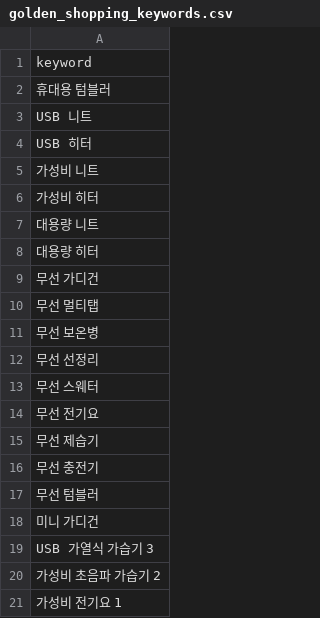
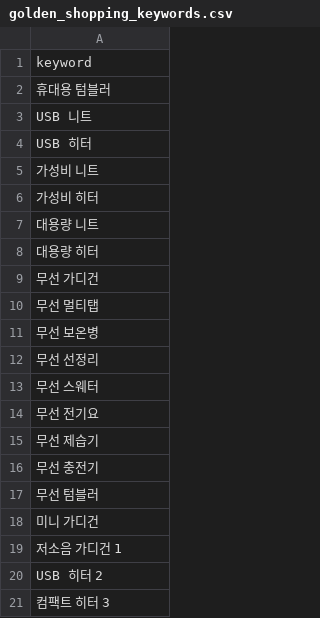
Before and after one commit to hayan-web/gpt-blog-auto, a CSV file: golden_shopping_keywords.csv, drawn as a sheet.

```diff
--- a/golden_shopping_keywords.csv
+++ b/golden_shopping_keywords.csv
@@ -18,4 +18,4 @@ USB 히터
 미니 가디건
-USB 가열식 가습기 3
-가성비 초음파 가습기 2
-가성비 전기요 1
+저소음 가디건 1
+USB 히터 2
+컴팩트 히터 3
```
Also changed, not shown: keywords_general.csv, keywords_shopping.csv, 4 other files.
